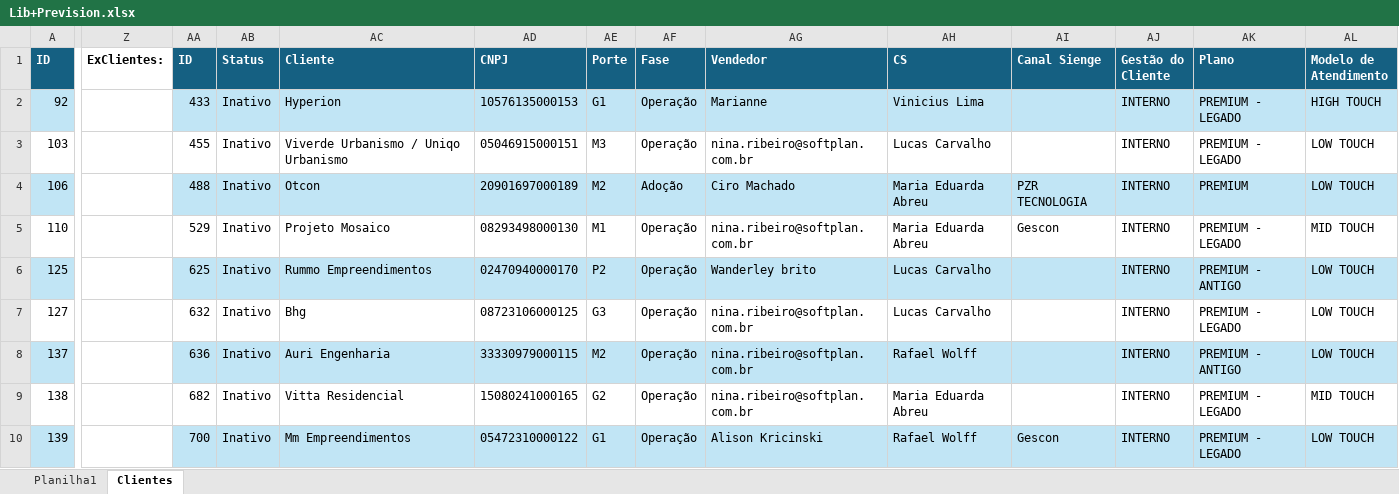
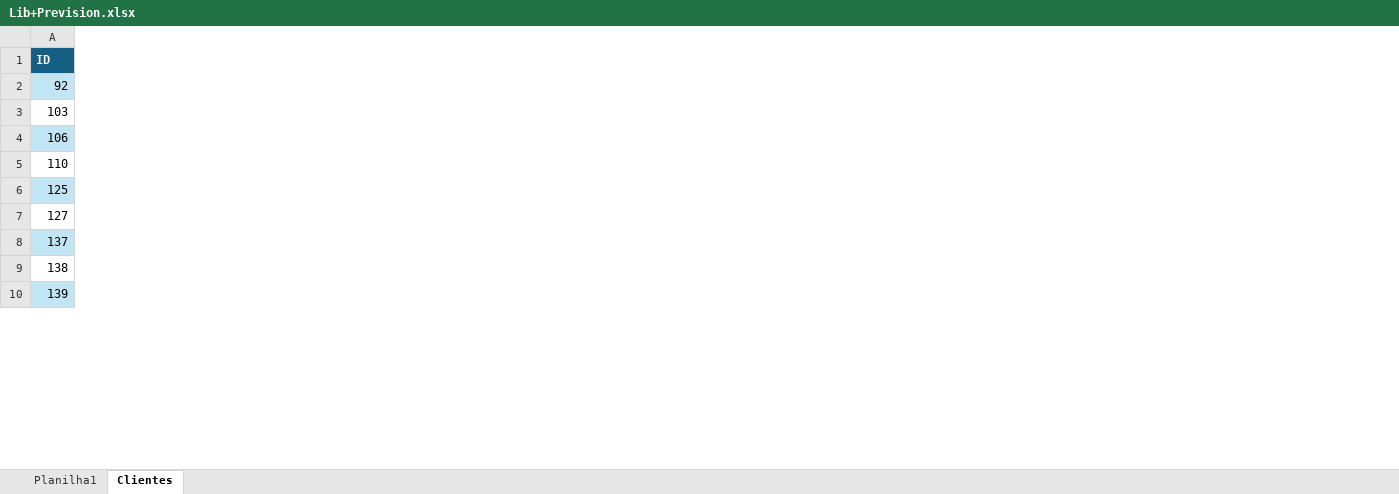
Before and after one commit to jprepa/Dashboard-Prevision-x-LIB, an Excel workbook: Lib+Prevision.xlsx, sheet Clientes, drawn as a sheet; only a part is shown, gaps mark what is left out; values as stored, in another font and other column widths than the file's, no borders; the diff covers the shown part only; the diff names each change by its address in the sheet, - before the commit and + after, or states it on an @@ line.

Commit message:
Add files via upload

```diff
--- a/Lib+Prevision.xlsx (sheet Clientes)
+++ b/Lib+Prevision.xlsx (sheet Clientes)
-column Z (ExClientes:), empty
-column AA (ID), rows 2-10: 433 | 455 | 488 | 529 | 625 | 632 | 636 | 682 | 700
-column AB (Status), rows 2-10: all Inativo
-column AC (Cliente), rows 2-10: Hyperion | Viverde Urbanismo / Uniqo Urbanismo | Otcon | Projeto Mosaico | Rummo Empreendimentos | Bhg | Auri Engenharia | Vitta Residencial | Mm Empreendimentos
-column AD (CNPJ), rows 2-10: 10576135000153 | 05046915000151 | 20901697000189 | 08293498000130 | 02470940000170 | 08723106000125 | 33330979000115 | 15080241000165 | 05472310000122
-column AE (Porte), rows 2-10: G1 | M3 | M2 | M1 | P2 | G3 | M2 | G2 | G1
-column AF (Fase), rows 2-10: Operação | Operação | Adoção | Operação | Operação | Operação | Operação | Operação | Operação
-column AG (Vendedor), rows 2-10: Marianne | nina.ribeiro@softplan.com.br | Ciro Machado | nina.ribeiro@softplan.com.br | Wanderley brito | nina.ribeiro@softplan.com.br | nina.ribeiro@softplan.com.br | nina.ribeiro@softplan.com.br | Alison Kricinski
-column AH (CS), rows 2-10: Vinicius Lima | Lucas Carvalho | Maria Eduarda Abreu | Maria Eduarda Abreu | Lucas Carvalho | Lucas Carvalho | Rafael Wolff | Maria Eduarda Abreu | Rafael Wolff
-column AI (Canal Sienge), rows 4-10: PZR TECNOLOGIA | Gescon |  |  |  |  | Gescon
-column AJ (Gestão do Cliente), rows 2-10: all INTERNO
-column AK (Plano), rows 2-10: PREMIUM - LEGADO | PREMIUM - LEGADO | PREMIUM | PREMIUM - LEGADO | PREMIUM - ANTIGO | PREMIUM - LEGADO | PREMIUM - ANTIGO | PREMIUM - LEGADO | PREMIUM - LEGADO
-column AL (Modelo de Atendimento), rows 2-10: HIGH TOUCH | LOW TOUCH | LOW TOUCH | MID TOUCH | LOW TOUCH | LOW TOUCH | LOW TOUCH | MID TOUCH | LOW TOUCH
```
Also changed, not shown: 13 removed columns elsewhere in this sheet, sheet Planilha1.
